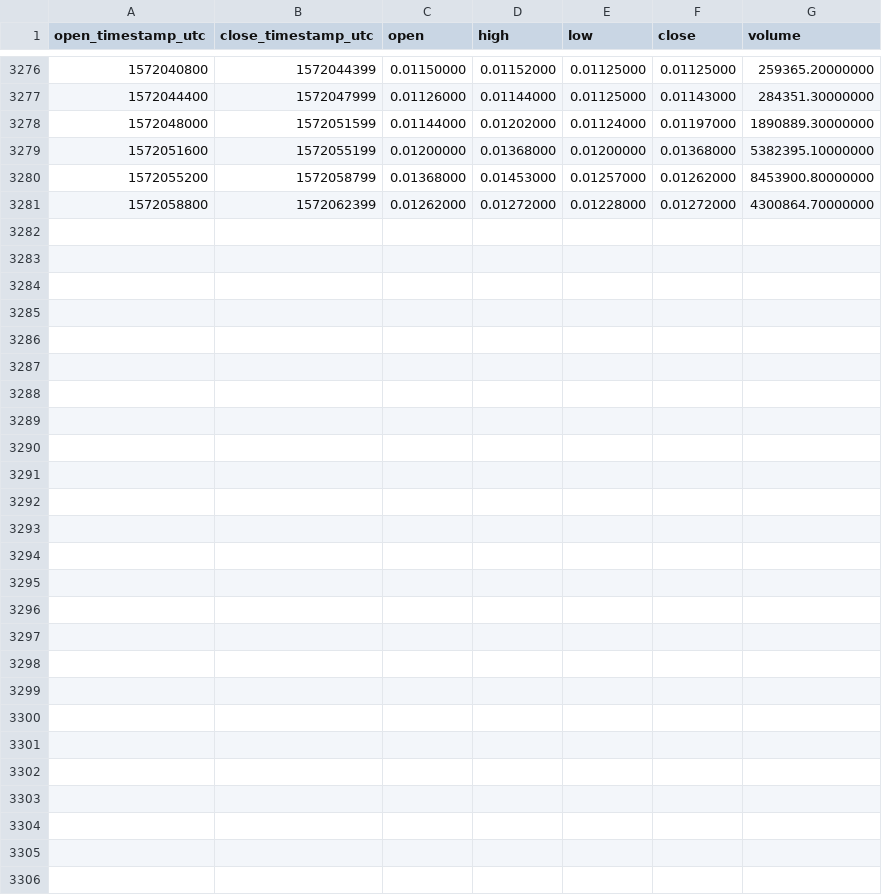
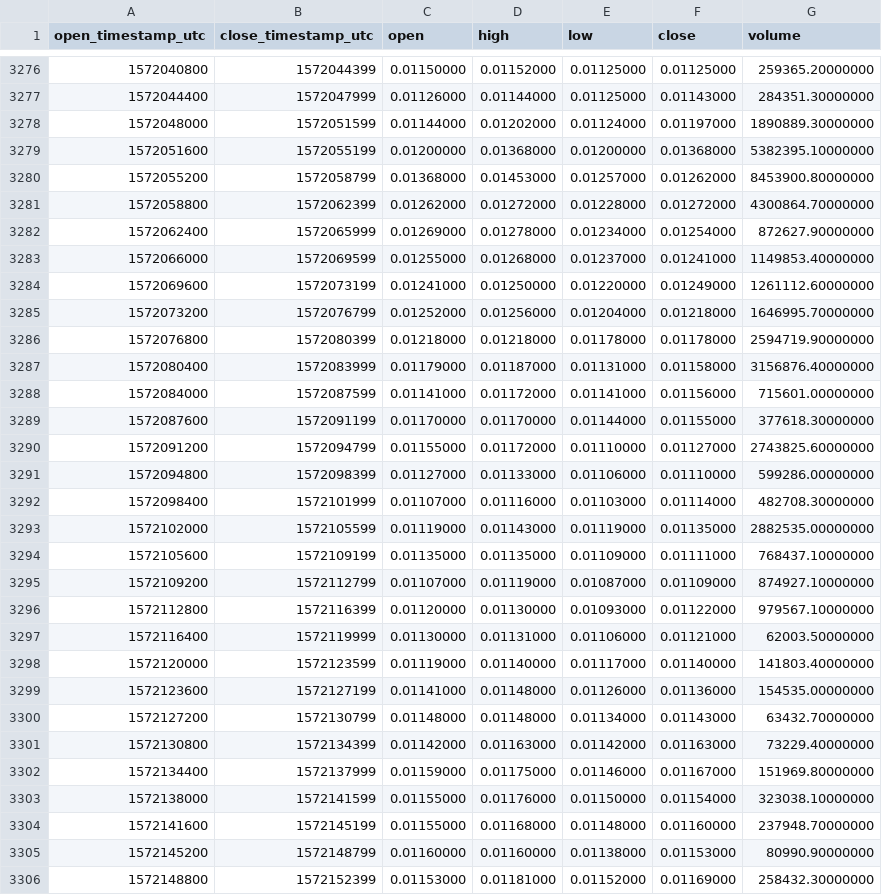
Before and after one commit to cryptobigbro/binance-FTMUSDT, a CSV file: binance-FTMUSDT-1h.csv, drawn as a sheet; only a part is shown, gaps mark what is left out; the diff names each change by its address in the sheet, - before the commit and + after, or states it on an @@ line.

Commit message:
Update OHLCV data.

```diff
--- a/binance-FTMUSDT-1h.csv
+++ b/binance-FTMUSDT-1h.csv
+row 3282: 1572062400 | 1572065999 | 0.01269000 | 0.01278000 | 0.01234000 | 0.01254000 | 872627.90000000
+row 3283: 1572066000 | 1572069599 | 0.01255000 | 0.01268000 | 0.01237000 | 0.01241000 | 1149853.40000000
+row 3284: 1572069600 | 1572073199 | 0.01241000 | 0.01250000 | 0.01220000 | 0.01249000 | 1261112.60000000
+row 3285: 1572073200 | 1572076799 | 0.01252000 | 0.01256000 | 0.01204000 | 0.01218000 | 1646995.70000000
+row 3286: 1572076800 | 1572080399 | 0.01218000 | 0.01218000 | 0.01178000 | 0.01178000 | 2594719.90000000
+row 3287: 1572080400 | 1572083999 | 0.01179000 | 0.01187000 | 0.01131000 | 0.01158000 | 3156876.40000000
+row 3288: 1572084000 | 1572087599 | 0.01141000 | 0.01172000 | 0.01141000 | 0.01156000 | 715601.00000000
+row 3289: 1572087600 | 1572091199 | 0.01170000 | 0.01170000 | 0.01144000 | 0.01155000 | 377618.30000000
+row 3290: 1572091200 | 1572094799 | 0.01155000 | 0.01172000 | 0.01110000 | 0.01127000 | 2743825.60000000
+row 3291: 1572094800 | 1572098399 | 0.01127000 | 0.01133000 | 0.01106000 | 0.01110000 | 599286.00000000
+row 3292: 1572098400 | 1572101999 | 0.01107000 | 0.01116000 | 0.01103000 | 0.01114000 | 482708.30000000
+row 3293: 1572102000 | 1572105599 | 0.01119000 | 0.01143000 | 0.01119000 | 0.01135000 | 2882535.00000000
+row 3294: 1572105600 | 1572109199 | 0.01135000 | 0.01135000 | 0.01109000 | 0.01111000 | 768437.10000000
+row 3295: 1572109200 | 1572112799 | 0.01107000 | 0.01119000 | 0.01087000 | 0.01109000 | 874927.10000000
+row 3296: 1572112800 | 1572116399 | 0.01120000 | 0.01130000 | 0.01093000 | 0.01122000 | 979567.10000000
+row 3297: 1572116400 | 1572119999 | 0.01130000 | 0.01131000 | 0.01106000 | 0.01121000 | 62003.50000000
+row 3298: 1572120000 | 1572123599 | 0.01119000 | 0.01140000 | 0.01117000 | 0.01140000 | 141803.40000000
+row 3299: 1572123600 | 1572127199 | 0.01141000 | 0.01148000 | 0.01126000 | 0.01136000 | 154535.00000000
+row 3300: 1572127200 | 1572130799 | 0.01148000 | 0.01148000 | 0.01134000 | 0.01143000 | 63432.70000000
+row 3301: 1572130800 | 1572134399 | 0.01142000 | 0.01163000 | 0.01142000 | 0.01163000 | 73229.40000000
+row 3302: 1572134400 | 1572137999 | 0.01159000 | 0.01175000 | 0.01146000 | 0.01167000 | 151969.80000000
+row 3303: 1572138000 | 1572141599 | 0.01155000 | 0.01176000 | 0.01150000 | 0.01154000 | 323038.10000000
+row 3304: 1572141600 | 1572145199 | 0.01155000 | 0.01168000 | 0.01148000 | 0.01160000 | 237948.70000000
+row 3305: 1572145200 | 1572148799 | 0.01160000 | 0.01160000 | 0.01138000 | 0.01153000 | 80990.90000000
+row 3306: 1572148800 | 1572152399 | 0.01153000 | 0.01181000 | 0.01152000 | 0.01169000 | 258432.30000000
```
Also changed, not shown: binance-FTMUSDT-1d.csv.
